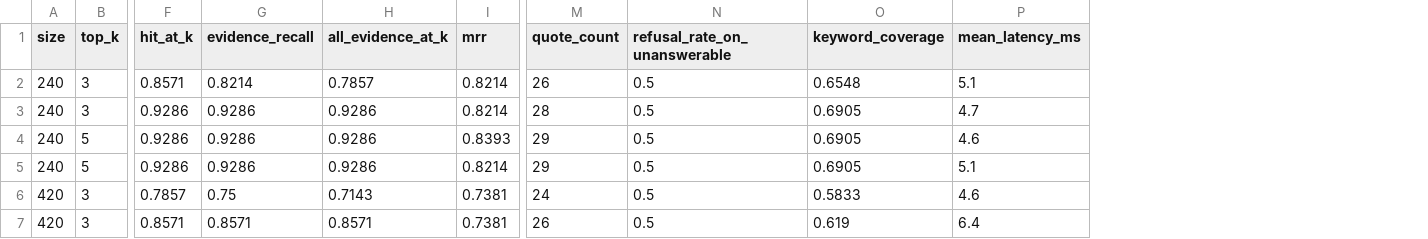
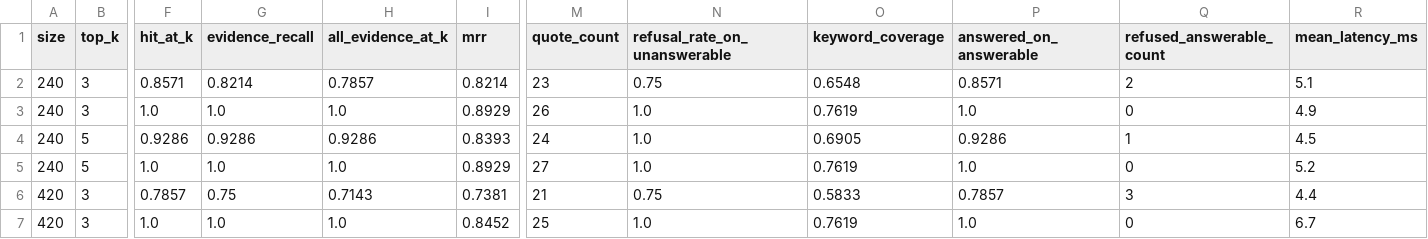
Before and after one commit to Gabriel6324/rag-evidence-desk, a CSV file: reports/evaluation.csv, drawn as a sheet; only a part is shown, gaps mark what is left out; addresses are those after the commit; the diff covers the shown part only; the diff names each change by its address in the sheet, - before the commit and + after, or states it on an @@ line.

Commit message:
Add v1.2.1 offline evaluation records

```diff
--- a/reports/evaluation.csv
+++ b/reports/evaluation.csv
+column P (answered_on_answerable), rows 2-7: 0.8571 | 1.0 | 0.9286 | 1.0 | 0.7857 | 1.0
+column Q (refused_answerable_count), rows 2-7: 2 | 0 | 1 | 0 | 3 | 0
-M2 (quote_count): 26
+M2 (quote_count): 23
-N2 (refusal_rate_on_unanswerable): 0.5
+N2 (refusal_rate_on_unanswerable): 0.75
-F3 (hit_at_k): 0.9286
+F3 (hit_at_k): 1.0
-G3 (evidence_recall): 0.9286
+G3 (evidence_recall): 1.0
-H3 (all_evidence_at_k): 0.9286
+H3 (all_evidence_at_k): 1.0
-I3 (mrr): 0.8214
+I3 (mrr): 0.8929
-M3 (quote_count): 28
+M3 (quote_count): 26
-N3:N5 (refusal_rate_on_unanswerable): 0.5
+N3:N5 (refusal_rate_on_unanswerable): 1.0
-O3 (keyword_coverage): 0.6905
+O3 (keyword_coverage): 0.7619
-R3 (mean_latency_ms): 4.7
+R3 (mean_latency_ms): 4.9
-M4 (quote_count): 29
+M4 (quote_count): 24
-R4 (mean_latency_ms): 4.6
+R4 (mean_latency_ms): 4.5
-F5 (hit_at_k): 0.9286
+F5 (hit_at_k): 1.0
-G5 (evidence_recall): 0.9286
+G5 (evidence_recall): 1.0
-H5 (all_evidence_at_k): 0.9286
+H5 (all_evidence_at_k): 1.0
-I5 (mrr): 0.8214
+I5 (mrr): 0.8929
-M5 (quote_count): 29
+M5 (quote_count): 27
-O5 (keyword_coverage): 0.6905
+O5 (keyword_coverage): 0.7619
-R5 (mean_latency_ms): 5.1
+R5 (mean_latency_ms): 5.2
-M6 (quote_count): 24
+M6 (quote_count): 21
-N6 (refusal_rate_on_unanswerable): 0.5
+N6 (refusal_rate_on_unanswerable): 0.75
-R6 (mean_latency_ms): 4.6
+R6 (mean_latency_ms): 4.4
-F7 (hit_at_k): 0.8571
+F7 (hit_at_k): 1.0
-G7 (evidence_recall): 0.8571
+G7 (evidence_recall): 1.0
-H7 (all_evidence_at_k): 0.8571
+H7 (all_evidence_at_k): 1.0
-I7 (mrr): 0.7381
+I7 (mrr): 0.8452
-M7 (quote_count): 26
+M7 (quote_count): 25
-N7 (refusal_rate_on_unanswerable): 0.5
+N7 (refusal_rate_on_unanswerable): 1.0
-O7 (keyword_coverage): 0.619
+O7 (keyword_coverage): 0.7619
-R7 (mean_latency_ms): 6.4
+R7 (mean_latency_ms): 6.7
```
Also changed, not shown: 32 edited cells elsewhere in this file, 5 other files.
